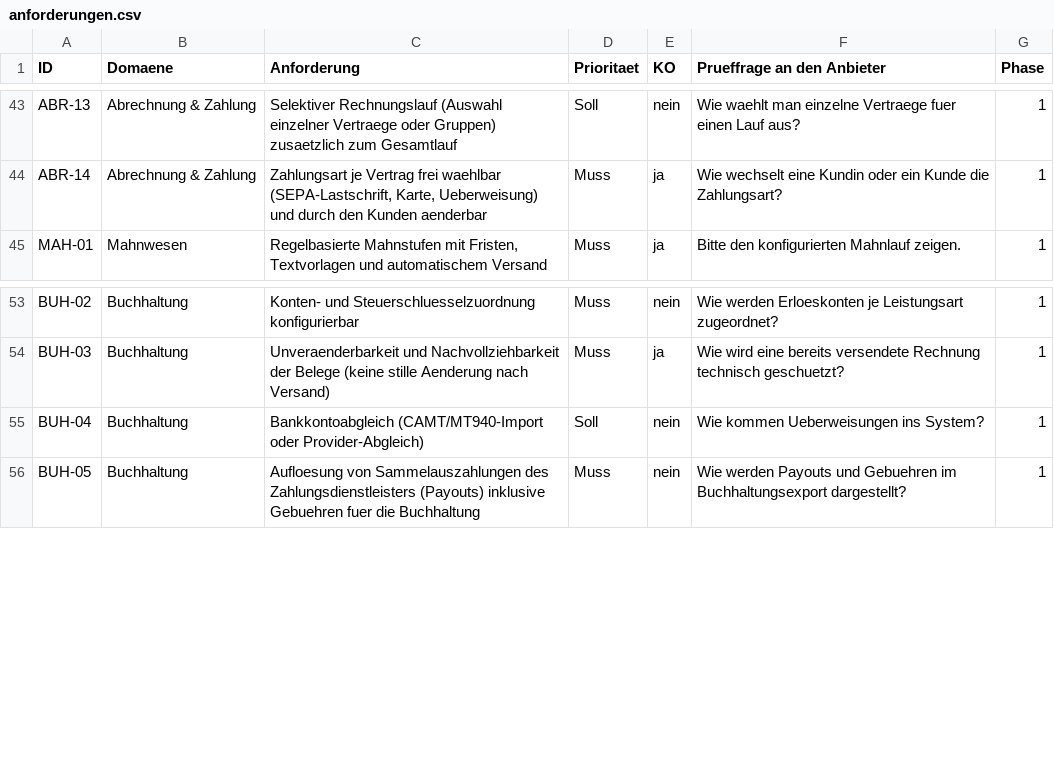
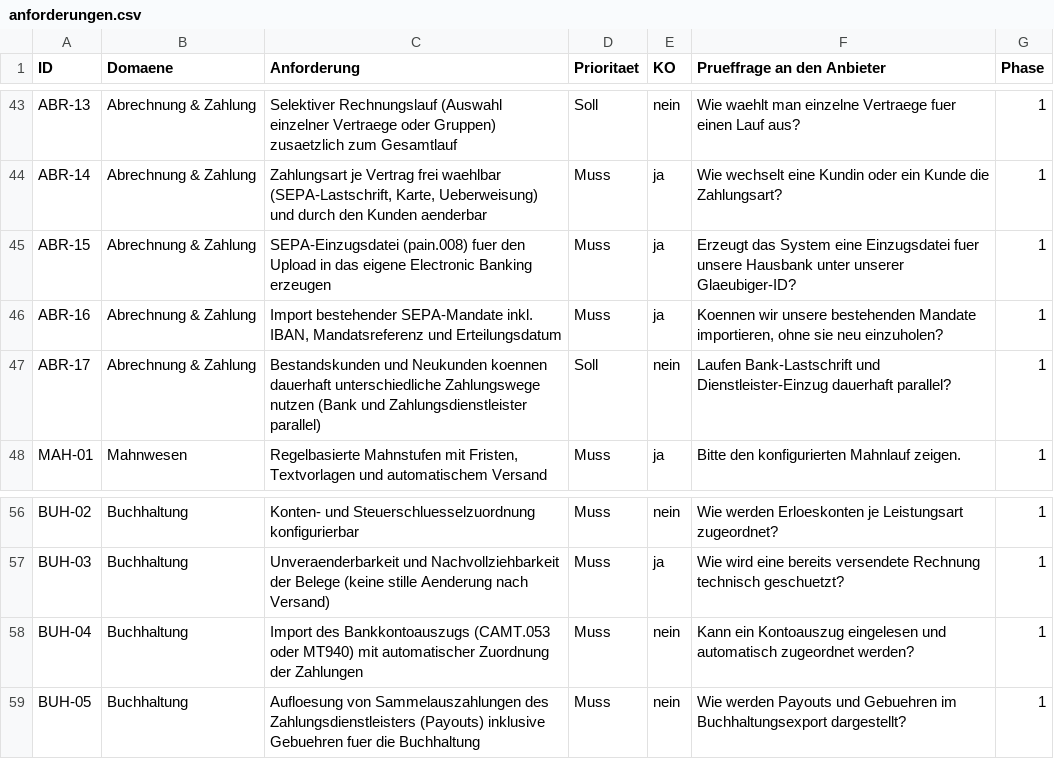
Before and after one commit to tr-ai-lblazer/deinplatz-core-management-platform, a CSV file: 20_anforderungen/anforderungen.csv, drawn as a sheet; only a part is shown, gaps mark what is left out.

```diff
--- a/20_anforderungen/anforderungen.csv
+++ b/20_anforderungen/anforderungen.csv
@@ -44,2 +44,5 @@ ABR-13;Abrechnung & Zahlung;Selektiver Rechnungslauf (Auswahl einzelner Vertraeg
 ABR-14;Abrechnung & Zahlung;Zahlungsart je Vertrag frei waehlbar (SEPA-Lastschrift, Karte, Ueberweisung) und durch den Kunden aenderbar;Muss;ja;Wie wechselt eine Kundin oder ein Kunde die Zahlungsart?;1
+ABR-15;Abrechnung & Zahlung;SEPA-Einzugsdatei (pain.008) fuer den Upload in das eigene Electronic Banking erzeugen;Muss;ja;Erzeugt das System eine Einzugsdatei fuer unsere Hausbank unter unserer Glaeubiger-ID?;1
+ABR-16;Abrechnung & Zahlung;Import bestehender SEPA-Mandate inkl. IBAN, Mandatsreferenz und Erteilungsdatum;Muss;ja;Koennen wir unsere bestehenden Mandate importieren, ohne sie neu einzuholen?;1
+ABR-17;Abrechnung & Zahlung;Bestandskunden und Neukunden koennen dauerhaft unterschiedliche Zahlungswege nutzen (Bank und Zahlungsdienstleister parallel);Soll;nein;Laufen Bank-Lastschrift und Dienstleister-Einzug dauerhaft parallel?;1
 MAH-01;Mahnwesen;Regelbasierte Mahnstufen mit Fristen, Textvorlagen und automatischem Versand;Muss;ja;Bitte den konfigurierten Mahnlauf zeigen.;1
@@ -54,3 +57,3 @@ BUH-02;Buchhaltung;Konten- und Steuerschluesselzuordnung konfigurierbar;Muss;nei
 BUH-03;Buchhaltung;Unveraenderbarkeit und Nachvollziehbarkeit der Belege (keine stille Aenderung nach Versand);Muss;ja;Wie wird eine bereits versendete Rechnung technisch geschuetzt?;1
-BUH-04;Buchhaltung;Bankkontoabgleich (CAMT/MT940-Import oder Provider-Abgleich);Soll;nein;Wie kommen Ueberweisungen ins System?;1
+BUH-04;Buchhaltung;Import des Bankkontoauszugs (CAMT.053 oder MT940) mit automatischer Zuordnung der Zahlungen;Muss;nein;Kann ein Kontoauszug eingelesen und automatisch zugeordnet werden?;1
 BUH-05;Buchhaltung;Aufloesung von Sammelauszahlungen des Zahlungsdienstleisters (Payouts) inklusive Gebuehren fuer die Buchhaltung;Muss;nein;Wie werden Payouts und Gebuehren im Buchhaltungsexport dargestellt?;1
```
Also changed, not shown: 7 other files.
